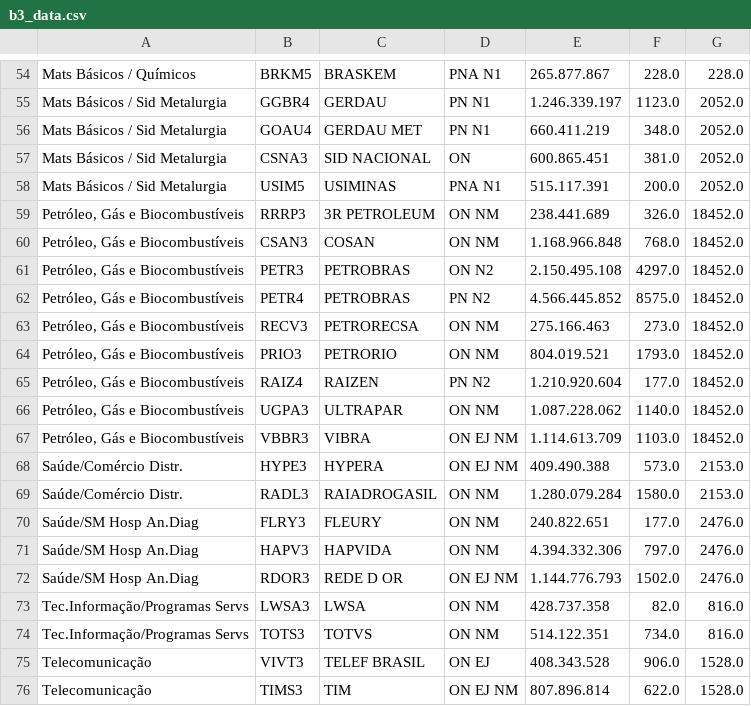
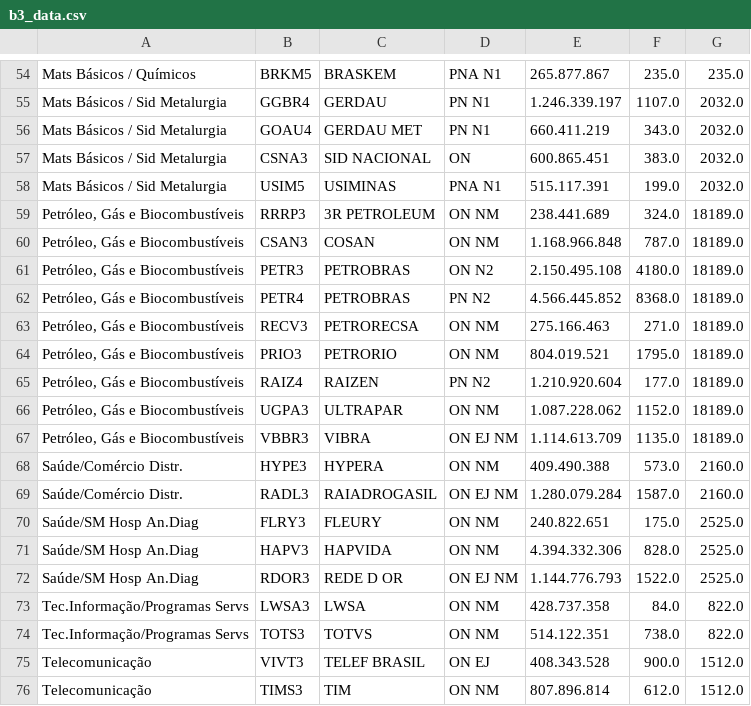
Before and after one commit to SamuelPerroni/Tech-Challenge-2, a CSV file: output_file/b3_data.csv, drawn as a sheet; only a part is shown, gaps mark what is left out; the diff covers the shown part only; the diff names each change by its address in the sheet, - before the commit and + after, or states it on an @@ line.

```diff
--- a/output_file/b3_data.csv
+++ b/output_file/b3_data.csv
-F54: 228.0
+F54: 235.0
-G54: 228.0
+G54: 235.0
-F55: 1123.0
+F55: 1107.0
-G55:G58: 2052.0
+G55:G58: 2032.0
-F56: 348.0
+F56: 343.0
-F57: 381.0
+F57: 383.0
-F58: 200.0
+F58: 199.0
-F59: 326.0
+F59: 324.0
-G59:G67: 18452.0
+G59:G67: 18189.0
-F60: 768.0
+F60: 787.0
-F61: 4297.0
+F61: 4180.0
-F62: 8575.0
+F62: 8368.0
-F63: 273.0
+F63: 271.0
-F64: 1793.0
+F64: 1795.0
-F66: 1140.0
+F66: 1152.0
-F67: 1103.0
+F67: 1135.0
-D68: ON EJ NM
+D68: ON NM
-G68:G69: 2153.0
+G68:G69: 2160.0
-D69: ON NM
+D69: ON EJ NM
-F69: 1580.0
+F69: 1587.0
-F70: 177.0
+F70: 175.0
-G70:G72: 2476.0
+G70:G72: 2525.0
-F71: 797.0
+F71: 828.0
-F72: 1502.0
+F72: 1522.0
-F73: 82.0
+F73: 84.0
-G73:G74: 816.0
+G73:G74: 822.0
-F74: 734.0
+F74: 738.0
-F75: 906.0
+F75: 900.0
-G75:G76: 1528.0
+G75:G76: 1512.0
-D76: ON EJ NM
+D76: ON NM
-F76: 622.0
+F76: 612.0
```
Also changed, not shown: 120 edited cells elsewhere in this file, 7 other files.
